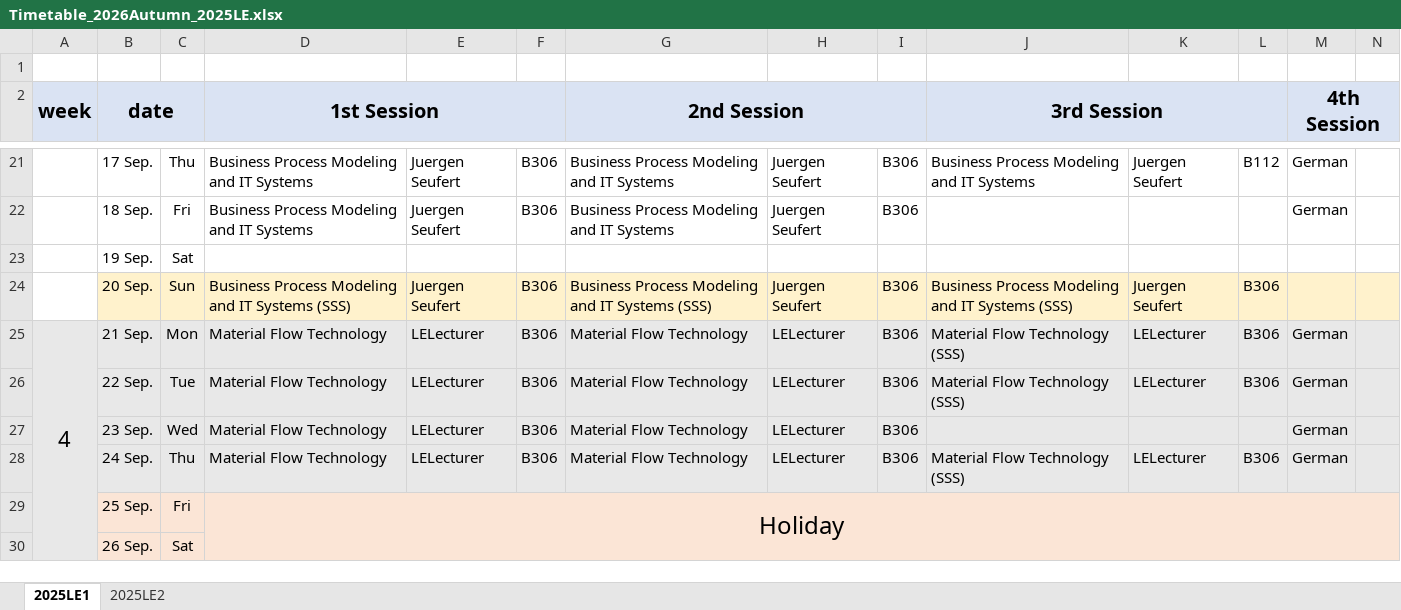
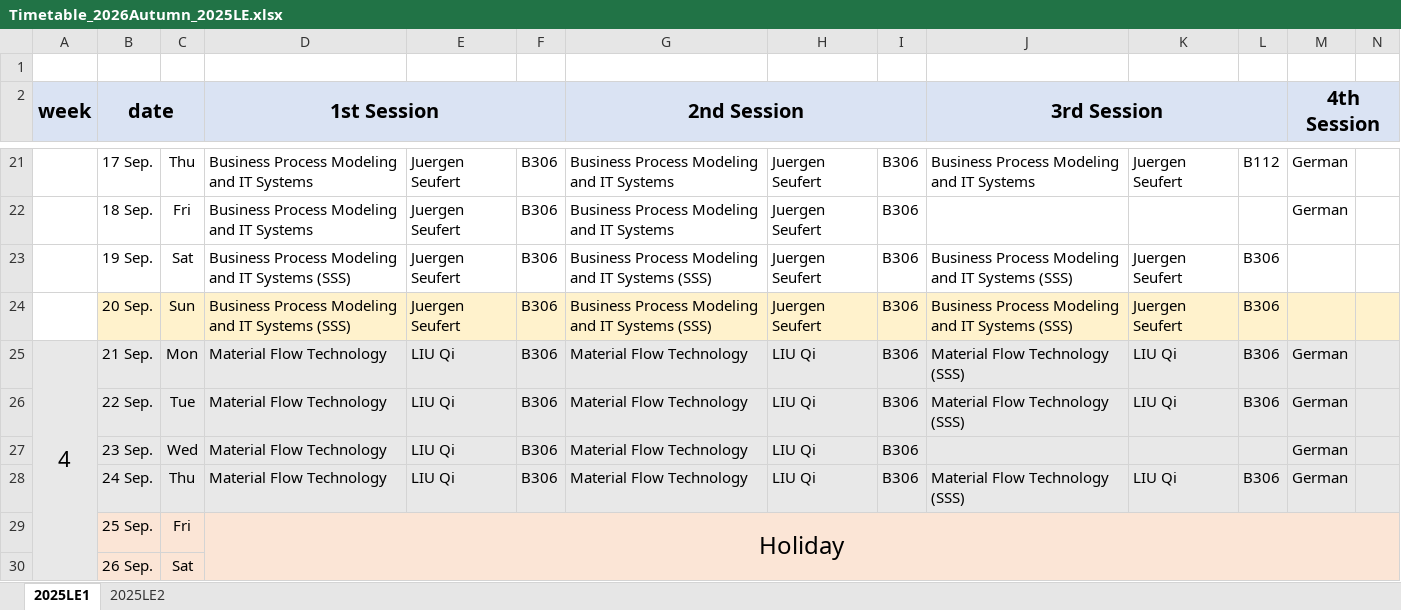
Before and after one commit to BiUH-C2G/GoldenCalendar, an Excel workbook: raw/Timetable_2026Autumn_2025LE.xlsx, sheet 2025LE1, drawn as a sheet; only a part is shown, gaps mark what is left out; values as stored, in another font and other column widths than the file's, no borders; the diff covers the shown part only; the diff names each change by its address in the sheet, - before the commit and + after, or states it on an @@ line.

```diff
--- a/raw/Timetable_2026Autumn_2025LE.xlsx (sheet 2025LE1)
+++ b/raw/Timetable_2026Autumn_2025LE.xlsx (sheet 2025LE1)
-D23 (1st Session): (empty)
+D23 (1st Session): Business Process Modeling and IT Systems (SSS)
-E23: (empty)
+E23: Juergen Seufert
-F23: (empty)
+F23: B306
-G23 (2nd Session): (empty)
+G23 (2nd Session): Business Process Modeling and IT Systems (SSS)
-H23: (empty)
+H23: Juergen Seufert
-I23: (empty)
+I23: B306
-J23 (3rd Session): (empty)
+J23 (3rd Session): Business Process Modeling and IT Systems (SSS)
-K23: (empty)
+K23: Juergen Seufert
-L23: (empty)
+L23: B306
-E25:E28: LELecturer
+E25:E28: LIU Qi
-H25:H28: LELecturer
+H25:H28: LIU Qi
-K25:K26: LELecturer
+K25:K26: LIU Qi
-K28: LELecturer
+K28: LIU Qi
```
Also changed, not shown: 29 edited cells elsewhere in this sheet, sheet 2025LE2, raw/Timetable_2026Autumn_2025IE.xlsx, raw/Timetable_2026Autumn_2026LE.xlsx, 19 other files.
